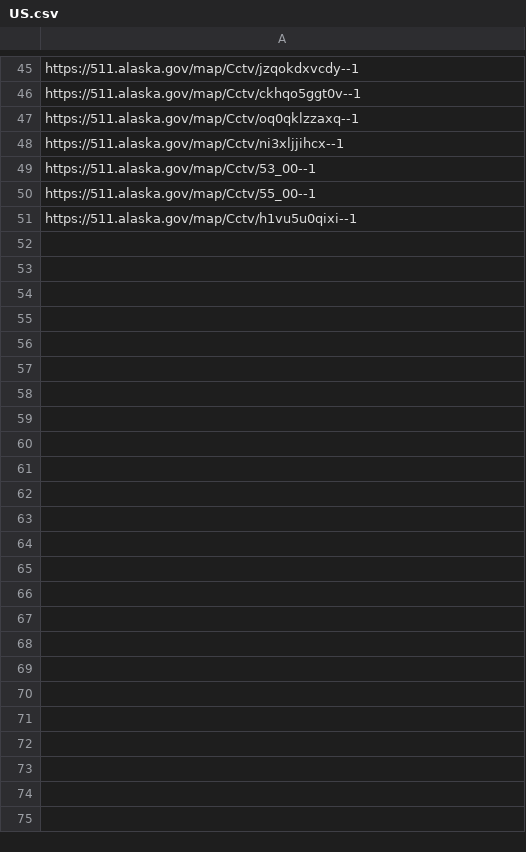
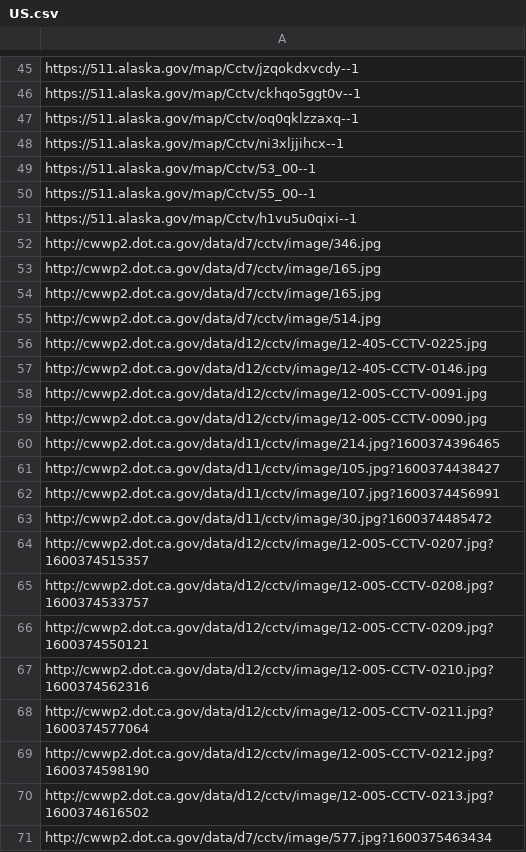
Before and after one commit to StateDocuments/UnitedStates, a CSV file: US.csv, drawn as a sheet; only a part is shown, gaps mark what is left out; the diff covers the shown part only.

Commit message:
Update US.csv

```diff
--- a/US.csv
+++ b/US.csv
@@ -51 +51,21 @@ https://511.alaska.gov/map/Cctv/55_00--1
 https://511.alaska.gov/map/Cctv/h1vu5u0qixi--1
+http://cwwp2.dot.ca.gov/data/d7/cctv/image/346.jpg
+http://cwwp2.dot.ca.gov/data/d7/cctv/image/165.jpg
+http://cwwp2.dot.ca.gov/data/d7/cctv/image/165.jpg
+http://cwwp2.dot.ca.gov/data/d7/cctv/image/514.jpg
+http://cwwp2.dot.ca.gov/data/d12/cctv/image/12-405-CCTV-0225.jpg
+http://cwwp2.dot.ca.gov/data/d12/cctv/image/12-405-CCTV-0146.jpg
+http://cwwp2.dot.ca.gov/data/d12/cctv/image/12-005-CCTV-0091.jpg
+http://cwwp2.dot.ca.gov/data/d12/cctv/image/12-005-CCTV-0090.jpg
+http://cwwp2.dot.ca.gov/data/d11/cctv/image/214.jpg?1600374396465
+http://cwwp2.dot.ca.gov/data/d11/cctv/image/105.jpg?1600374438427
+http://cwwp2.dot.ca.gov/data/d11/cctv/image/107.jpg?1600374456991
+http://cwwp2.dot.ca.gov/data/d11/cctv/image/30.jpg?1600374485472
+http://cwwp2.dot.ca.gov/data/d12/cctv/image/12-005-CCTV-0207.jpg?1600374515357
+http://cwwp2.dot.ca.gov/data/d12/cctv/image/12-005-CCTV-0208.jpg?1600374533757
+http://cwwp2.dot.ca.gov/data/d12/cctv/image/12-005-CCTV-0209.jpg?1600374550121
+http://cwwp2.dot.ca.gov/data/d12/cctv/image/12-005-CCTV-0210.jpg?1600374562316
+http://cwwp2.dot.ca.gov/data/d12/cctv/image/12-005-CCTV-0211.jpg?1600374577064
+http://cwwp2.dot.ca.gov/data/d12/cctv/image/12-005-CCTV-0212.jpg?1600374598190
+http://cwwp2.dot.ca.gov/data/d12/cctv/image/12-005-CCTV-0213.jpg?1600374616502
+http://cwwp2.dot.ca.gov/data/d7/cctv/image/577.jpg?1600375463434
```
Also changed, not shown: 16 added rows elsewhere in this file.
